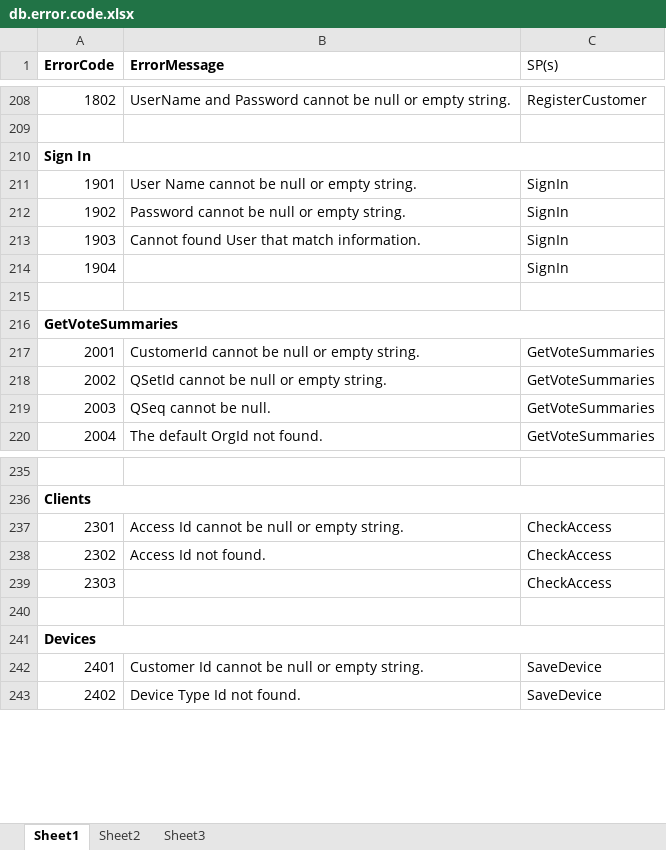
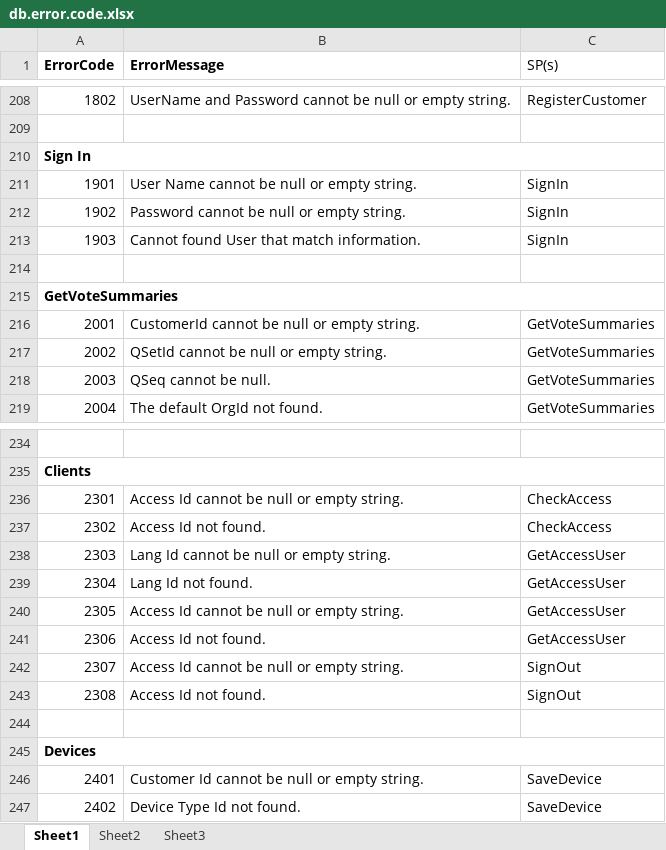
Before and after one commit to chumpon-asaneerat/Rater.Web.v2.08v6, an Excel workbook: db/db.error.code.xlsx, sheet Sheet1, drawn as a sheet; only a part is shown, gaps mark what is left out; values as stored, in another font and other column widths than the file's, no borders; removed rows and columns are numbered as before the commit, all else as after; the diff names each change by its address in the sheet, - before the commit and + after, or states it on an @@ line.

Commit message:
Update 2018-05-25#5 ## Database script update.    - Update SignIn SP.    - Update CheckAccess SP.    - Add GetCurrentUser SP.    - Add SignOut SP. ## Server Code Update.    - Add definition file for GetCurrentUser SP.    - Add wrapper code for GetCurrentUser SP.    - Add route for GetCurrentUser SP.    - Add definition file for SignOut SP.    - Add wrapper code for SignOut SP.    - Add route for SignOut SP.

```diff
--- a/db/db.error.code.xlsx (sheet Sheet1)
+++ b/db/db.error.code.xlsx (sheet Sheet1)
-row 214: 1904 |  | SignIn
-B238 (ErrorMessage): (empty)
+B238 (ErrorMessage): Lang Id cannot be null or empty string.
-C238 (SP(s)): CheckAccess
+C238 (SP(s)): GetAccessUser
+row 239: 2304 | Lang Id not found. | GetAccessUser
+row 240: 2305 | Access Id cannot be null or empty string. | GetAccessUser
+row 241: 2306 | Access Id not found. | GetAccessUser
+row 242: 2307 | Access Id cannot be null or empty string. | SignOut
+row 243: 2308 | Access Id not found. | SignOut
```
Also changed, not shown: 9 other files.
